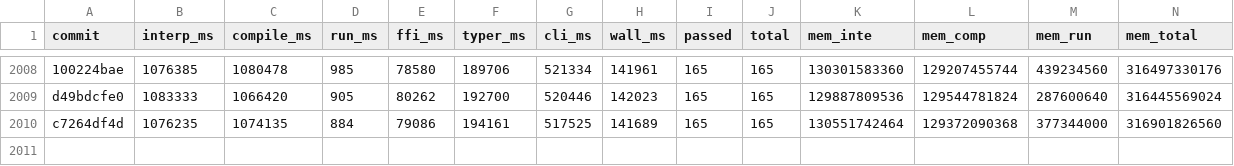
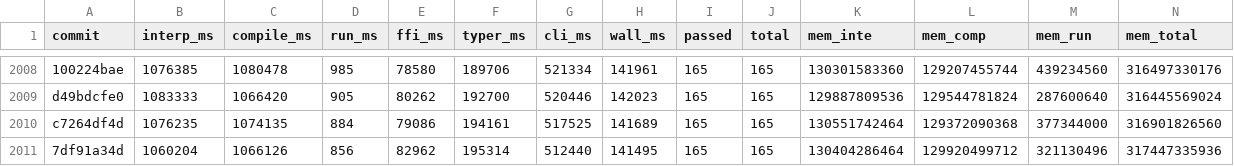
Before and after one commit to jtimon/til, a CSV file: doc/totals.csv, drawn as a sheet; only a part is shown, gaps mark what is left out; rows hold the shown columns only; the diff names each change by its address in the sheet, - before the commit and + after, or states it on an @@ line.

```diff
--- a/doc/totals.csv
+++ b/doc/totals.csv
+row 2011: 7df91a34d | 1060204 | 1066126 | 856 | 82962 | 195314 | 512440 | 141495 | 165 | 165 | 130404286464 | 129920499712 | 321130496 | 317447335936
```
Also changed, not shown: 20 other files.
